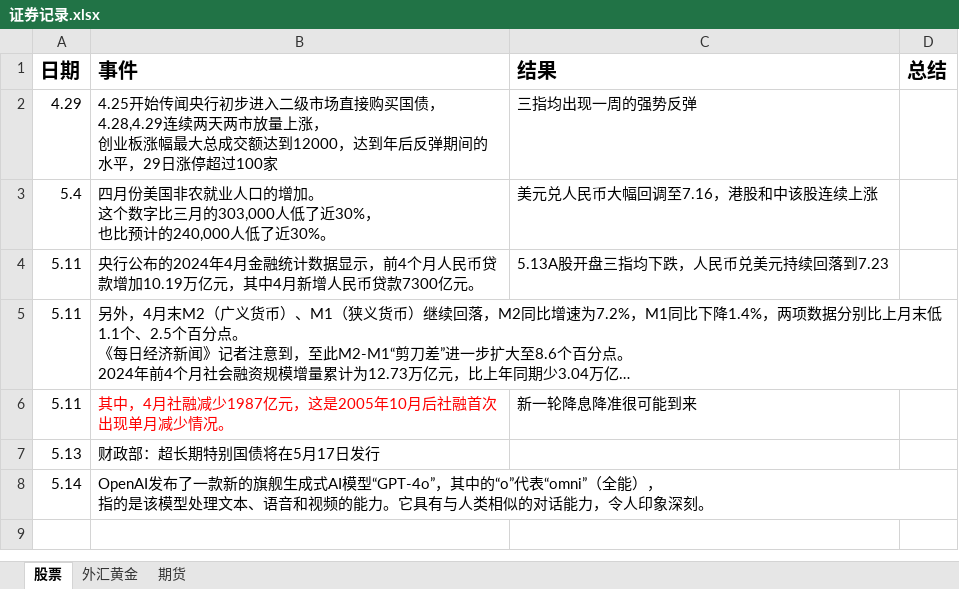
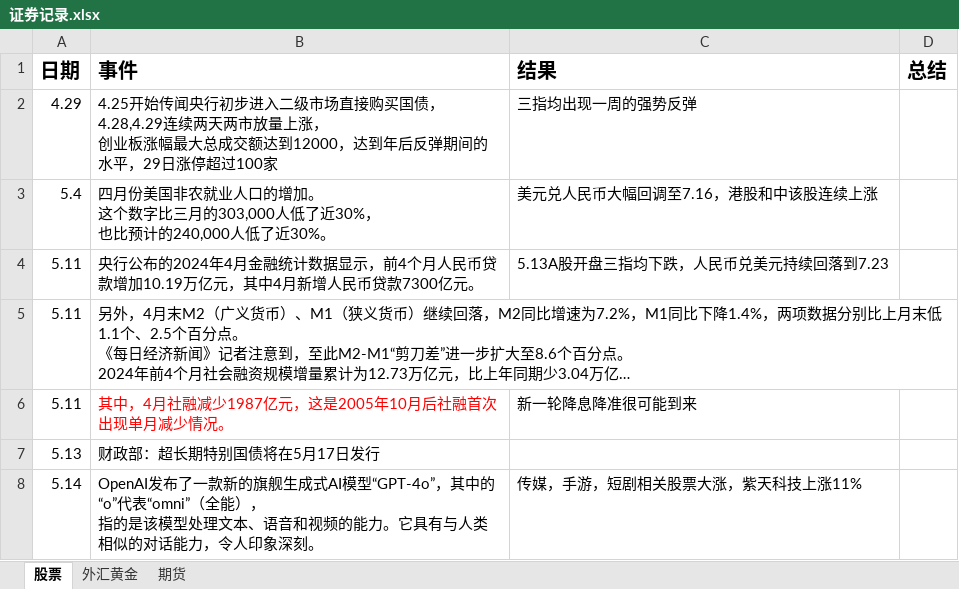
Before and after one commit to namelcx/military_org_new, an Excel workbook: 证券记录.xlsx, sheet 股票, drawn as a sheet; long unchanged cells end in …; values as stored, in another font and other column widths than the file's, no borders; the diff names each change by its address in the sheet, - before the commit and + after, or states it on an @@ line.

```diff
--- a/证券记录.xlsx (sheet 股票)
+++ b/证券记录.xlsx (sheet 股票)
-C8 (结果): (empty)
+C8 (结果): 传媒，手游，短剧相关股票大涨，紫天科技上涨11%
```
Also changed, not shown: sheet 期货, 7 other files.
